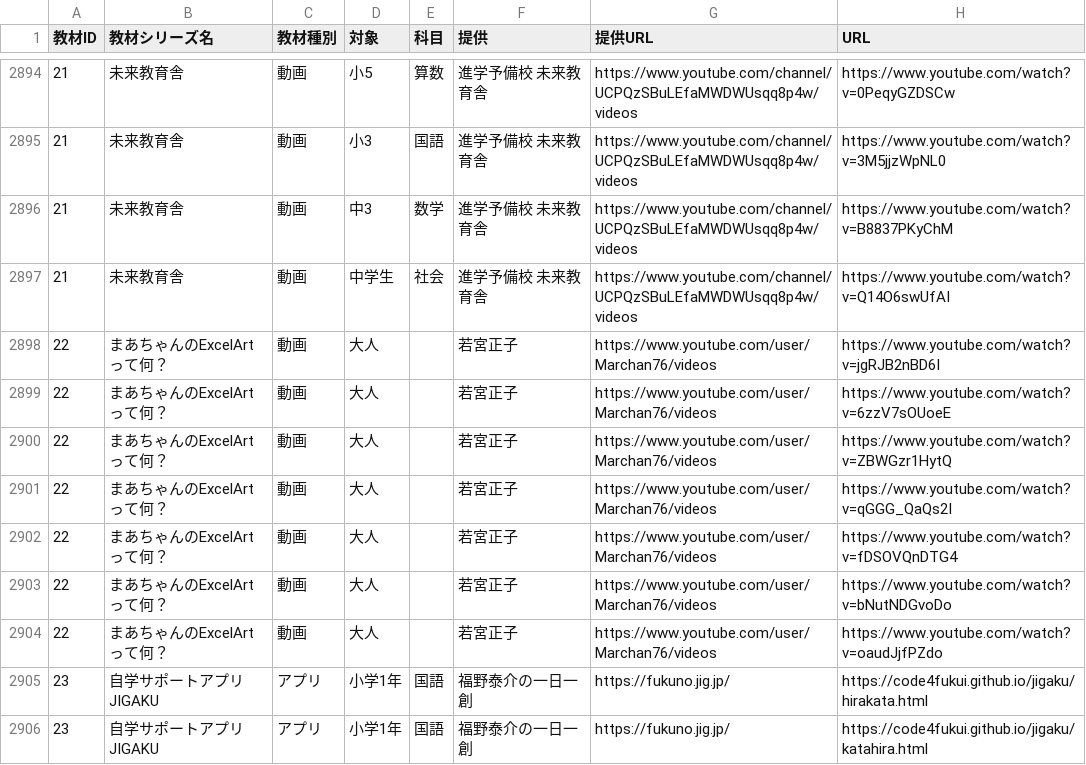
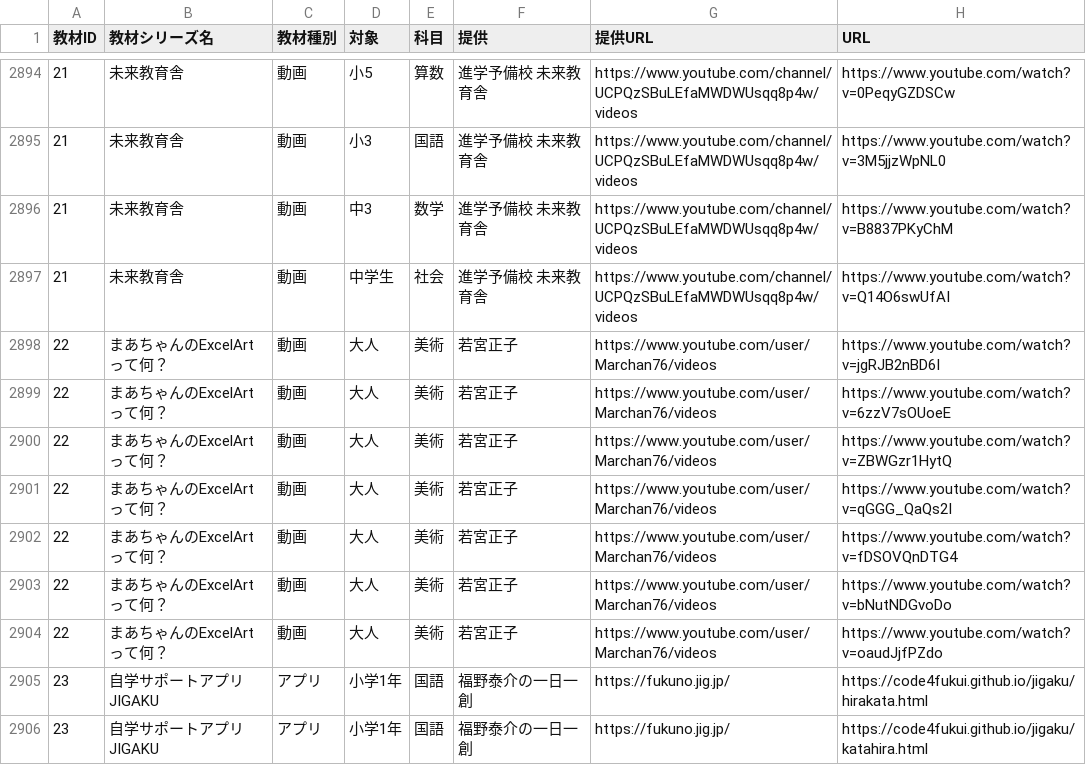
Before and after one commit to code4fukui/timetable, a CSV file: data/funs.csv, drawn as a sheet; only a part is shown, gaps mark what is left out; the diff covers the shown part only; the diff names each change by its address in the sheet, - before the commit and + after, or states it on an @@ line.

```diff
--- a/data/funs.csv
+++ b/data/funs.csv
-E2898:E2904 (科目): (empty)
+E2898:E2904 (科目): 美術
```
Also changed, not shown: 18 added rows, 1 removed row and 9 edited cells elsewhere in this file, data/index.csv, 6 other files.
